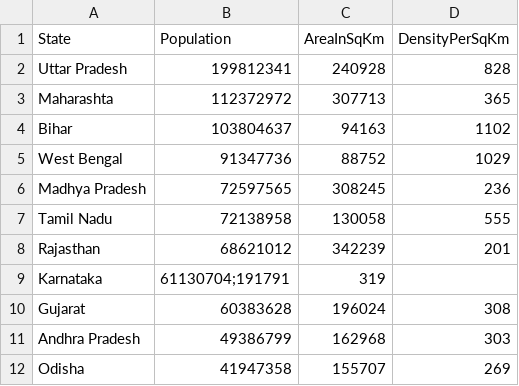
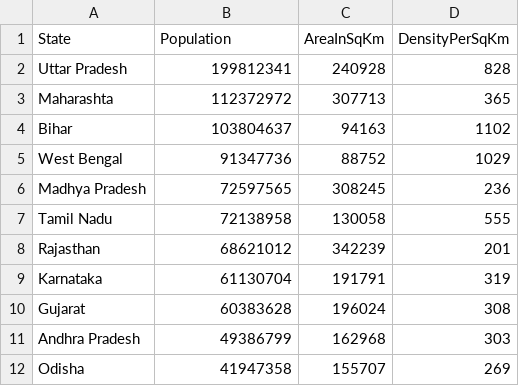
Before and after one commit to kirtibhave/Indian-States-Census-Analyser, a CSV file: build/resources/main/StateCensusData.csv, drawn as a sheet; only a part is shown.

Commit message:
REFACTORED:Test case load state code and also load state census data

```diff
--- a/build/resources/main/StateCensusData.csv
+++ b/build/resources/main/StateCensusData.csv
@@ -8,3 +8,3 @@ Tamil Nadu,72138958,130058,555
 Rajasthan,68621012,342239,201
-Karnataka,61130704;191791,319
+Karnataka,61130704,191791,319
 Gujarat,60383628,196024,308
```
Also changed, not shown: src/main/resources/StateCensusData.csv, 9 other files.
